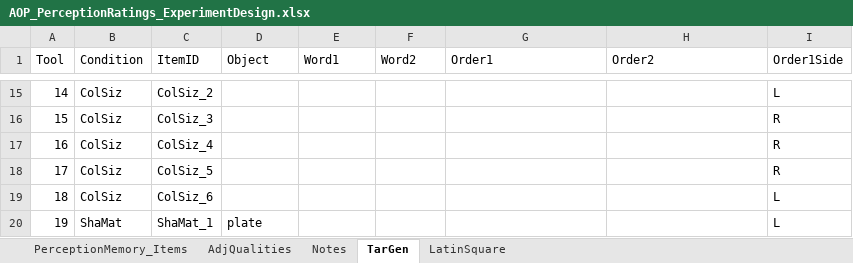
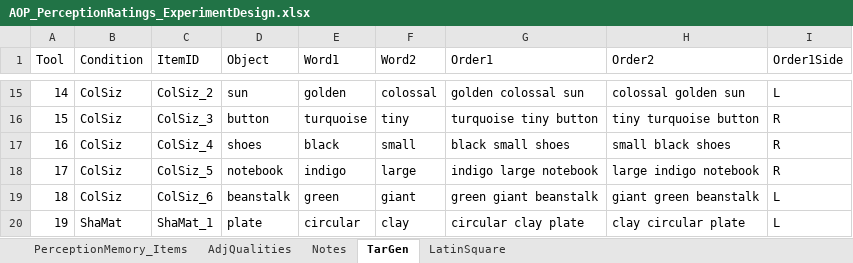
Before and after one commit to monicado/AOP_Perception, an Excel workbook: PerceptionRating/AOP_PerceptionRatings_ExperimentDesign.xlsx, sheet TarGen, drawn as a sheet; only a part is shown, gaps mark what is left out; values as stored, in another font and other column widths than the file's, no borders; the diff covers the shown part only; the diff names each change by its address in the sheet, - before the commit and + after, or states it on an @@ line.

```diff
--- a/PerceptionRating/AOP_PerceptionRatings_ExperimentDesign.xlsx (sheet TarGen)
+++ b/PerceptionRating/AOP_PerceptionRatings_ExperimentDesign.xlsx (sheet TarGen)
-D15 (Object): (empty)
+D15 (Object): sun
-E15 (Word1): (empty)
+E15 (Word1): golden
-F15 (Word2): (empty)
+F15 (Word2): colossal
-G15 (Order1): (empty)
+G15 (Order1): golden colossal sun
-H15 (Order2): (empty)
+H15 (Order2): colossal golden sun
-D16 (Object): (empty)
+D16 (Object): button
-E16 (Word1): (empty)
+E16 (Word1): turquoise
-F16 (Word2): (empty)
+F16 (Word2): tiny
-G16 (Order1): (empty)
+G16 (Order1): turquoise tiny button
-H16 (Order2): (empty)
+H16 (Order2): tiny turquoise button
-D17 (Object): (empty)
+D17 (Object): shoes
-E17 (Word1): (empty)
+E17 (Word1): black
-F17 (Word2): (empty)
+F17 (Word2): small
-G17 (Order1): (empty)
+G17 (Order1): black small shoes
-H17 (Order2): (empty)
+H17 (Order2): small black shoes
-D18 (Object): (empty)
+D18 (Object): notebook
-E18 (Word1): (empty)
+E18 (Word1): indigo
-F18 (Word2): (empty)
+F18 (Word2): large
-G18 (Order1): (empty)
+G18 (Order1): indigo large notebook
-H18 (Order2): (empty)
+H18 (Order2): large indigo notebook
-D19 (Object): (empty)
+D19 (Object): beanstalk
-E19 (Word1): (empty)
+E19 (Word1): green
-F19 (Word2): (empty)
+F19 (Word2): giant
-G19 (Order1): (empty)
+G19 (Order1): green giant beanstalk
-H19 (Order2): (empty)
+H19 (Order2): giant green beanstalk
-E20 (Word1): (empty)
+E20 (Word1): circular
-F20 (Word2): (empty)
+F20 (Word2): clay
-G20 (Order1): (empty)
+G20 (Order1): circular clay plate
-H20 (Order2): (empty)
+H20 (Order2): clay circular plate
```
Also changed, not shown: 145 edited cells elsewhere in this sheet.
